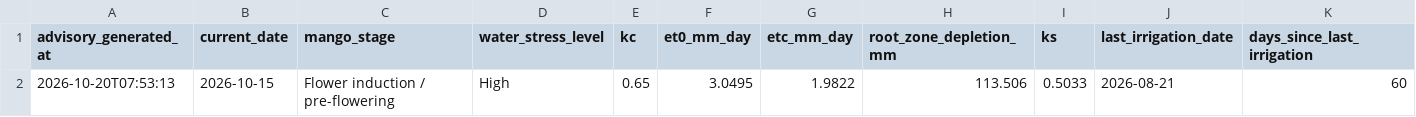
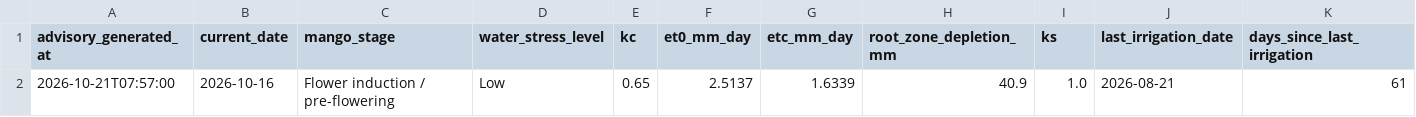
Before and after one commit to vanaprashanth/mango-digital-twin, a CSV file: data/processed/muthukur_forecast_aware_irrigation_advisory.csv, drawn as a sheet; only a part is shown; removed rows and columns are numbered as before the commit, all else as after; rows hold the shown columns only; the diff names each change by its address in the sheet, - before the commit and + after, or states it on an @@ line.

```diff
--- a/data/processed/muthukur_forecast_aware_irrigation_advisory.csv
+++ b/data/processed/muthukur_forecast_aware_irrigation_advisory.csv
-row 2: 2026-10-20T07:53:13 | 2026-10-15 | Flower induction / pre-flowering | High | 0.65 | 3.0495 | 1.9822 | 113.506 | 0.5033 | 2026-08-21 | 60
+row 2: 2026-10-21T07:57:00 | 2026-10-16 | Flower induction / pre-flowering | Low | 0.65 | 2.5137 | 1.6339 | 40.9 | 1.0 | 2026-08-21 | 61
```
Also changed, not shown: data/processed/muthukur_combined_feature_table.csv, data/processed/muthukur_fao56_interpolated_kc_water_balance.csv, 16 other files.
